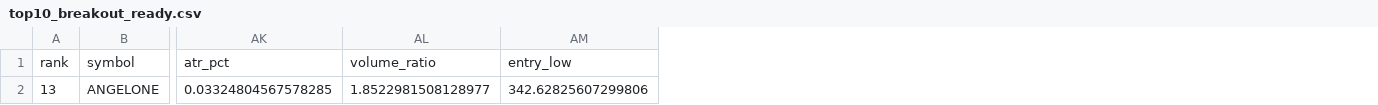
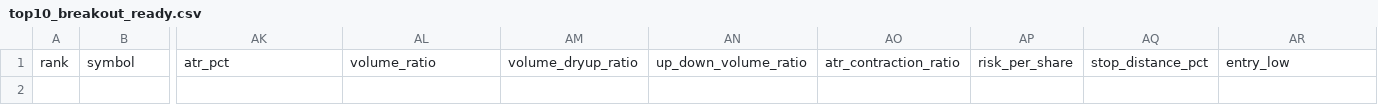
Before and after one commit to spy15007-arch/nifty-value-momentum, a CSV file: output/top10_breakout_ready.csv, drawn as a sheet; only a part is shown, gaps mark what is left out; removed rows and columns are numbered as before the commit, all else as after; rows hold the shown columns only; the diff names each change by its address in the sheet, - before the commit and + after, or states it on an @@ line.

```diff
--- a/output/top10_breakout_ready.csv
+++ b/output/top10_breakout_ready.csv
+column AM, row 1: volume_dryup_ratio
+column AN, row 1: up_down_volume_ratio
+column AO, row 1: atr_contraction_ratio
+column AP, row 1: risk_per_share
+column AQ, row 1: stop_distance_pct
-row 2: 13 | ANGELONE | 0.03324804567578285 | 1.8522981508128977 | 342.62825607299806
```
Also changed, not shown: output/early_base_radar.csv, output/master_top30.csv, 7 other files.
